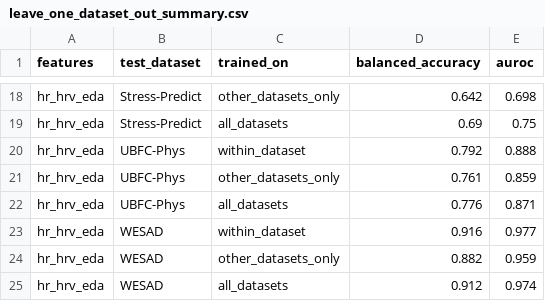
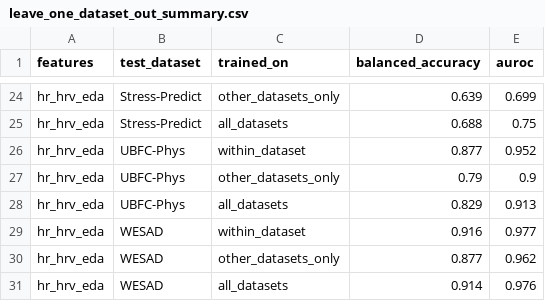
Before and after one commit to ALVAROI12/smartwatch-stress-detection, a CSV file: outputs/tables/jbhi_v2/leave_one_dataset_out_summary.csv, drawn as a sheet; only a part is shown, gaps mark what is left out; addresses are those after the commit; the diff covers the shown part only; the diff names each change by its address in the sheet, - before the commit and + after, or states it on an @@ line.

```diff
--- a/outputs/tables/jbhi_v2/leave_one_dataset_out_summary.csv
+++ b/outputs/tables/jbhi_v2/leave_one_dataset_out_summary.csv
-D24 (balanced_accuracy): 0.642
+D24 (balanced_accuracy): 0.639
-E24 (auroc): 0.698
+E24 (auroc): 0.699
-D25 (balanced_accuracy): 0.69
+D25 (balanced_accuracy): 0.688
-D26 (balanced_accuracy): 0.792
+D26 (balanced_accuracy): 0.877
-E26 (auroc): 0.888
+E26 (auroc): 0.952
-D27 (balanced_accuracy): 0.761
+D27 (balanced_accuracy): 0.79
-E27 (auroc): 0.859
+E27 (auroc): 0.9
-D28 (balanced_accuracy): 0.776
+D28 (balanced_accuracy): 0.829
-E28 (auroc): 0.871
+E28 (auroc): 0.913
-D30 (balanced_accuracy): 0.882
+D30 (balanced_accuracy): 0.877
-E30 (auroc): 0.959
+E30 (auroc): 0.962
-D31 (balanced_accuracy): 0.912
+D31 (balanced_accuracy): 0.914
-E31 (auroc): 0.974
+E31 (auroc): 0.976
```
Also changed, not shown: 6 added rows and 26 edited cells elsewhere in this file, outputs/tables/jbhi_v2/harmonization_table.csv, 3 other files.
